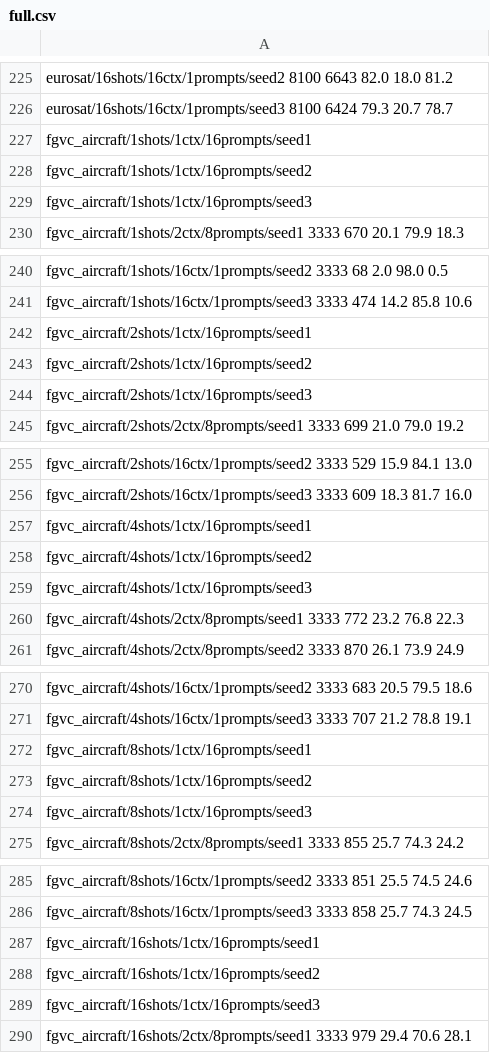
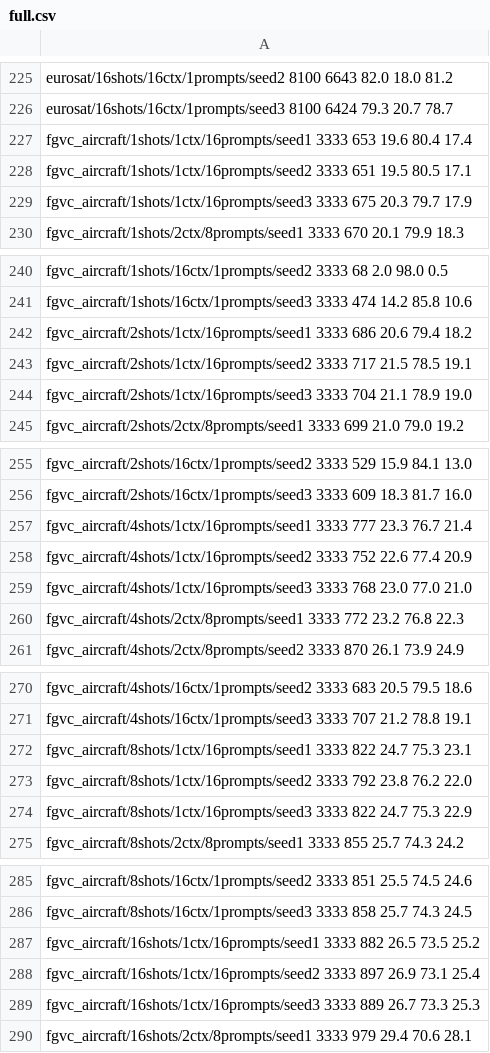
Before and after one commit to tod97/CoOp, a CSV file: logs/full.csv, drawn as a sheet; only a part is shown, gaps mark what is left out; the diff covers the shown part only.

```diff
--- a/logs/full.csv
+++ b/logs/full.csv
@@ -226,5 +226,5 @@ eurosat/16shots/16ctx/1prompts/seed2 8100 6643 82.0 18.0 81.2
 eurosat/16shots/16ctx/1prompts/seed3 8100 6424 79.3 20.7 78.7
-fgvc_aircraft/1shots/1ctx/16prompts/seed1
-fgvc_aircraft/1shots/1ctx/16prompts/seed2
-fgvc_aircraft/1shots/1ctx/16prompts/seed3
+fgvc_aircraft/1shots/1ctx/16prompts/seed1 3333 653 19.6 80.4 17.4
+fgvc_aircraft/1shots/1ctx/16prompts/seed2 3333 651 19.5 80.5 17.1
+fgvc_aircraft/1shots/1ctx/16prompts/seed3 3333 675 20.3 79.7 17.9
 fgvc_aircraft/1shots/2ctx/8prompts/seed1 3333 670 20.1 79.9 18.3
@@ -241,5 +241,5 @@ fgvc_aircraft/1shots/16ctx/1prompts/seed2 3333 68 2.0 98.0 0.5
 fgvc_aircraft/1shots/16ctx/1prompts/seed3 3333 474 14.2 85.8 10.6
-fgvc_aircraft/2shots/1ctx/16prompts/seed1
-fgvc_aircraft/2shots/1ctx/16prompts/seed2
-fgvc_aircraft/2shots/1ctx/16prompts/seed3
+fgvc_aircraft/2shots/1ctx/16prompts/seed1 3333 686 20.6 79.4 18.2
+fgvc_aircraft/2shots/1ctx/16prompts/seed2 3333 717 21.5 78.5 19.1
+fgvc_aircraft/2shots/1ctx/16prompts/seed3 3333 704 21.1 78.9 19.0
 fgvc_aircraft/2shots/2ctx/8prompts/seed1 3333 699 21.0 79.0 19.2
@@ -256,5 +256,5 @@ fgvc_aircraft/2shots/16ctx/1prompts/seed2 3333 529 15.9 84.1 13.0
 fgvc_aircraft/2shots/16ctx/1prompts/seed3 3333 609 18.3 81.7 16.0
-fgvc_aircraft/4shots/1ctx/16prompts/seed1
-fgvc_aircraft/4shots/1ctx/16prompts/seed2
-fgvc_aircraft/4shots/1ctx/16prompts/seed3
+fgvc_aircraft/4shots/1ctx/16prompts/seed1 3333 777 23.3 76.7 21.4
+fgvc_aircraft/4shots/1ctx/16prompts/seed2 3333 752 22.6 77.4 20.9
+fgvc_aircraft/4shots/1ctx/16prompts/seed3 3333 768 23.0 77.0 21.0
 fgvc_aircraft/4shots/2ctx/8prompts/seed1 3333 772 23.2 76.8 22.3
@@ -271,5 +271,5 @@ fgvc_aircraft/4shots/16ctx/1prompts/seed2 3333 683 20.5 79.5 18.6
 fgvc_aircraft/4shots/16ctx/1prompts/seed3 3333 707 21.2 78.8 19.1
-fgvc_aircraft/8shots/1ctx/16prompts/seed1
-fgvc_aircraft/8shots/1ctx/16prompts/seed2
-fgvc_aircraft/8shots/1ctx/16prompts/seed3
+fgvc_aircraft/8shots/1ctx/16prompts/seed1 3333 822 24.7 75.3 23.1
+fgvc_aircraft/8shots/1ctx/16prompts/seed2 3333 792 23.8 76.2 22.0
+fgvc_aircraft/8shots/1ctx/16prompts/seed3 3333 822 24.7 75.3 22.9
 fgvc_aircraft/8shots/2ctx/8prompts/seed1 3333 855 25.7 74.3 24.2
@@ -286,5 +286,5 @@ fgvc_aircraft/8shots/16ctx/1prompts/seed2 3333 851 25.5 74.5 24.6
 fgvc_aircraft/8shots/16ctx/1prompts/seed3 3333 858 25.7 74.3 24.5
-fgvc_aircraft/16shots/1ctx/16prompts/seed1
-fgvc_aircraft/16shots/1ctx/16prompts/seed2
-fgvc_aircraft/16shots/1ctx/16prompts/seed3
+fgvc_aircraft/16shots/1ctx/16prompts/seed1 3333 882 26.5 73.5 25.2
+fgvc_aircraft/16shots/1ctx/16prompts/seed2 3333 897 26.9 73.1 25.4
+fgvc_aircraft/16shots/1ctx/16prompts/seed3 3333 889 26.7 73.3 25.3
 fgvc_aircraft/16shots/2ctx/8prompts/seed1 3333 979 29.4 70.6 28.1
```
Also changed, not shown: 81 edited cells elsewhere in this file, 2 other files.
